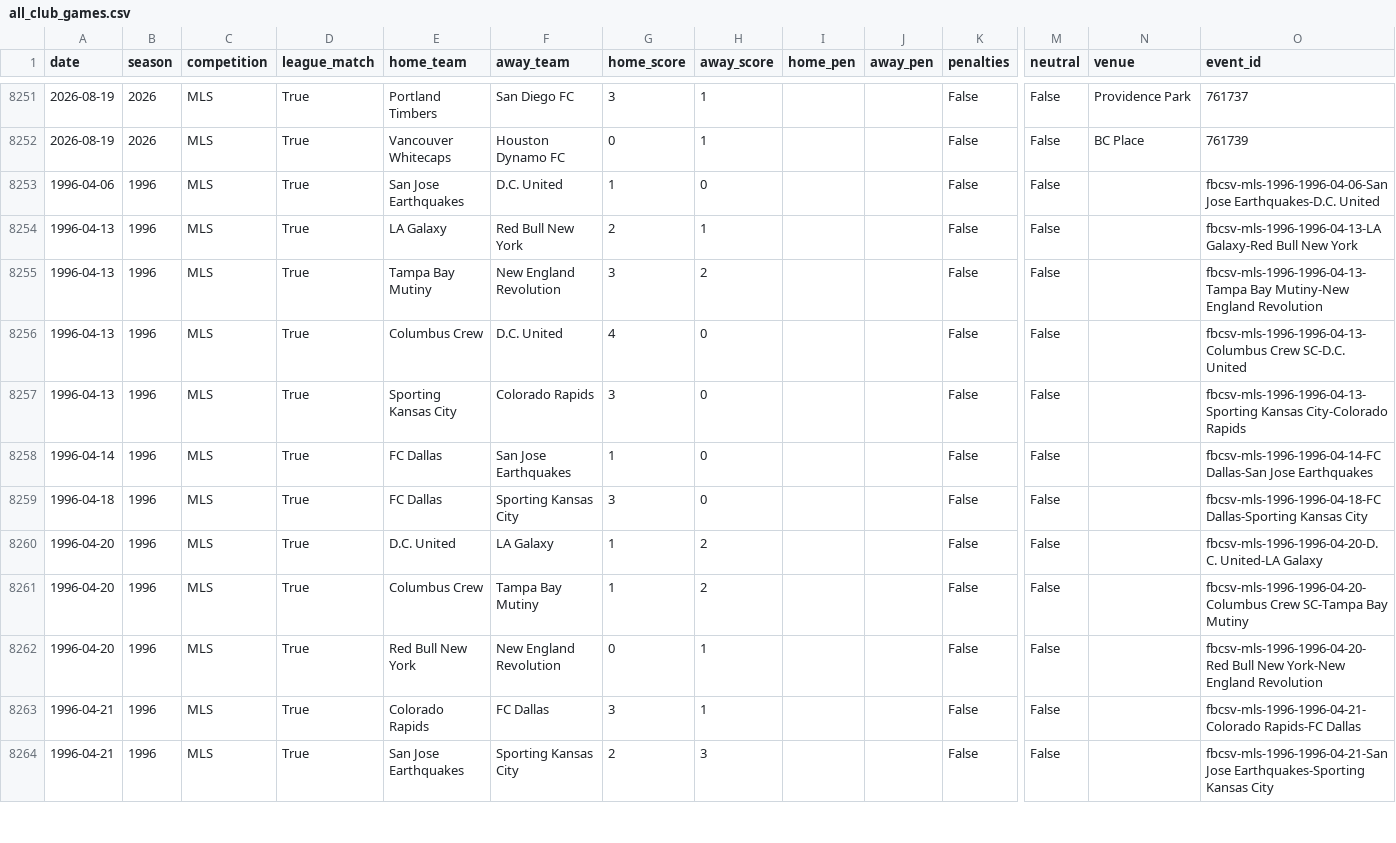
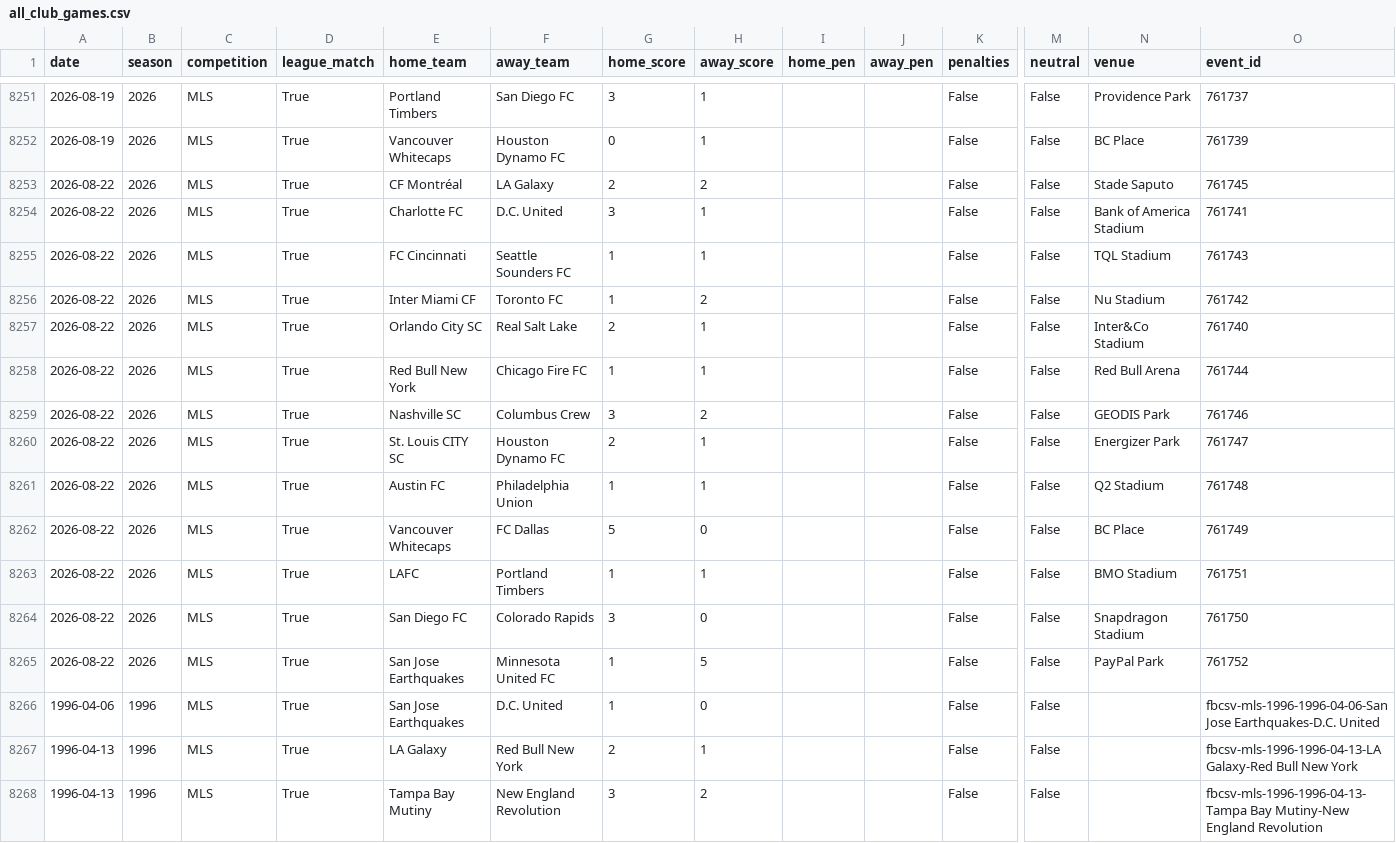
Before and after one commit to fakeronjan/cobi, a CSV file: all_club_games.csv, drawn as a sheet; only a part is shown, gaps mark what is left out; the shorter side is filled out with more unchanged rows; rows hold the shown columns only; the diff names each change by its address in the sheet, - before the commit and + after, or states it on an @@ line.

```diff
--- a/all_club_games.csv
+++ b/all_club_games.csv
+row 8253: 2026-08-22 | 2026 | MLS | True | CF Montréal | LA Galaxy | 2 | 2 |  |  | False | False | Stade Saputo | 761745
+row 8254: 2026-08-22 | 2026 | MLS | True | Charlotte FC | D.C. United | 3 | 1 |  |  | False | False | Bank of America Stadium | 761741
+row 8255: 2026-08-22 | 2026 | MLS | True | FC Cincinnati | Seattle Sounders FC | 1 | 1 |  |  | False | False | TQL Stadium | 761743
+row 8256: 2026-08-22 | 2026 | MLS | True | Inter Miami CF | Toronto FC | 1 | 2 |  |  | False | False | Nu Stadium | 761742
+row 8257: 2026-08-22 | 2026 | MLS | True | Orlando City SC | Real Salt Lake | 2 | 1 |  |  | False | False | Inter&Co Stadium | 761740
+row 8258: 2026-08-22 | 2026 | MLS | True | Red Bull New York | Chicago Fire FC | 1 | 1 |  |  | False | False | Red Bull Arena | 761744
+row 8259: 2026-08-22 | 2026 | MLS | True | Nashville SC | Columbus Crew | 3 | 2 |  |  | False | False | GEODIS Park | 761746
+row 8260: 2026-08-22 | 2026 | MLS | True | St. Louis CITY SC | Houston Dynamo FC | 2 | 1 |  |  | False | False | Energizer Park | 761747
+row 8261: 2026-08-22 | 2026 | MLS | True | Austin FC | Philadelphia Union | 1 | 1 |  |  | False | False | Q2 Stadium | 761748
+row 8262: 2026-08-22 | 2026 | MLS | True | Vancouver Whitecaps | FC Dallas | 5 | 0 |  |  | False | False | BC Place | 761749
+row 8263: 2026-08-22 | 2026 | MLS | True | LAFC | Portland Timbers | 1 | 1 |  |  | False | False | BMO Stadium | 761751
+row 8264: 2026-08-22 | 2026 | MLS | True | San Diego FC | Colorado Rapids | 3 | 0 |  |  | False | False | Snapdragon Stadium | 761750
+row 8265: 2026-08-22 | 2026 | MLS | True | San Jose Earthquakes | Minnesota United FC | 1 | 5 |  |  | False | False | PayPal Park | 761752
```
Also changed, not shown: cobi_standings.csv, 32 other files.
